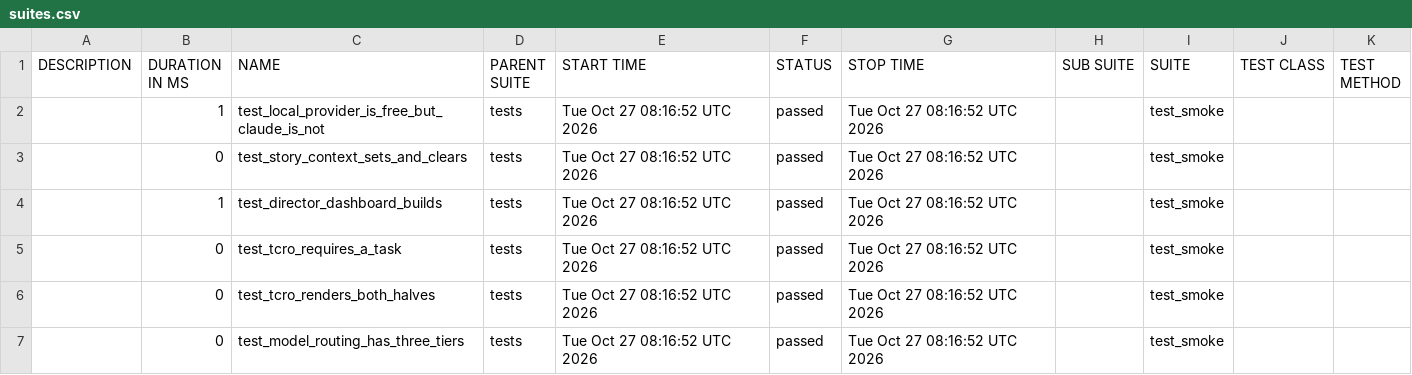
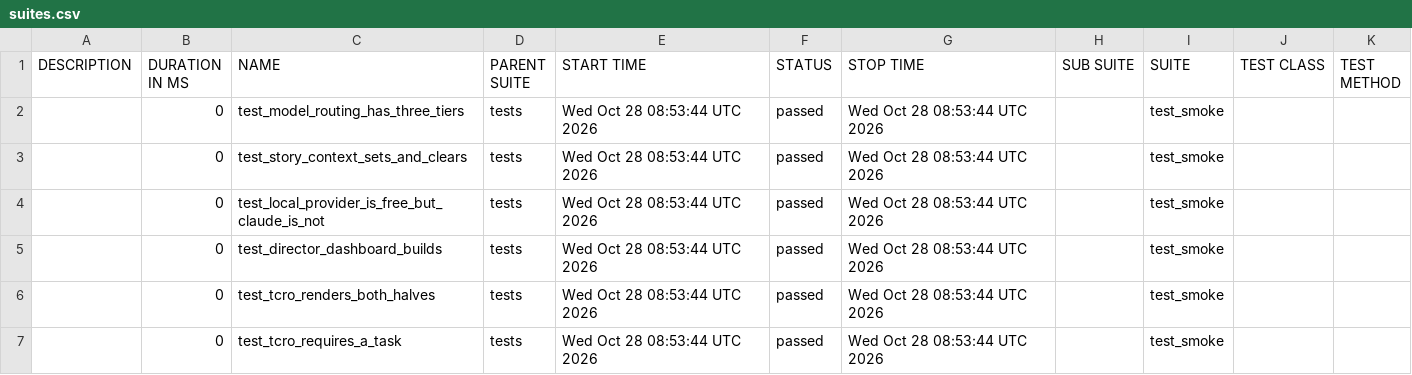
Before and after one commit to Anandraj-pro/OmniTest-AI, a CSV file: data/suites.csv, drawn as a sheet.

```diff
--- a/data/suites.csv
+++ b/data/suites.csv
@@ -1,7 +1,7 @@
 "DESCRIPTION","DURATION IN MS","NAME","PARENT SUITE","START TIME","STATUS","STOP TIME","SUB SUITE","SUITE","TEST CLASS","TEST METHOD"
-"","1","test_local_provider_is_free_but_claude_is_not","tests","Tue Oct 27 08:16:52 UTC 2026","passed","Tue Oct 27 08:16:52 UTC 2026","","test_smoke","",""
-"","0","test_story_context_sets_and_clears","tests","Tue Oct 27 08:16:52 UTC 2026","passed","Tue Oct 27 08:16:52 UTC 2026","","test_smoke","",""
-"","1","test_director_dashboard_builds","tests","Tue Oct 27 08:16:52 UTC 2026","passed","Tue Oct 27 08:16:52 UTC 2026","","test_smoke","",""
-"","0","test_tcro_requires_a_task","tests","Tue Oct 27 08:16:52 UTC 2026","passed","Tue Oct 27 08:16:52 UTC 2026","","test_smoke","",""
-"","0","test_tcro_renders_both_halves","tests","Tue Oct 27 08:16:52 UTC 2026","passed","Tue Oct 27 08:16:52 UTC 2026","","test_smoke","",""
-"","0","test_model_routing_has_three_tiers","tests","Tue Oct 27 08:16:52 UTC 2026","passed","Tue Oct 27 08:16:52 UTC 2026","","test_smoke","",""
+"","0","test_model_routing_has_three_tiers","tests","Wed Oct 28 08:53:44 UTC 2026","passed","Wed Oct 28 08:53:44 UTC 2026","","test_smoke","",""
+"","0","test_story_context_sets_and_clears","tests","Wed Oct 28 08:53:44 UTC 2026","passed","Wed Oct 28 08:53:44 UTC 2026","","test_smoke","",""
+"","0","test_local_provider_is_free_but_claude_is_not","tests","Wed Oct 28 08:53:44 UTC 2026","passed","Wed Oct 28 08:53:44 UTC 2026","","test_smoke","",""
+"","0","test_director_dashboard_builds","tests","Wed Oct 28 08:53:44 UTC 2026","passed","Wed Oct 28 08:53:44 UTC 2026","","test_smoke","",""
+"","0","test_tcro_renders_both_halves","tests","Wed Oct 28 08:53:44 UTC 2026","passed","Wed Oct 28 08:53:44 UTC 2026","","test_smoke","",""
+"","0","test_tcro_requires_a_task","tests","Wed Oct 28 08:53:44 UTC 2026","passed","Wed Oct 28 08:53:44 UTC 2026","","test_smoke","",""
```
Also changed, not shown: 26 other files.
